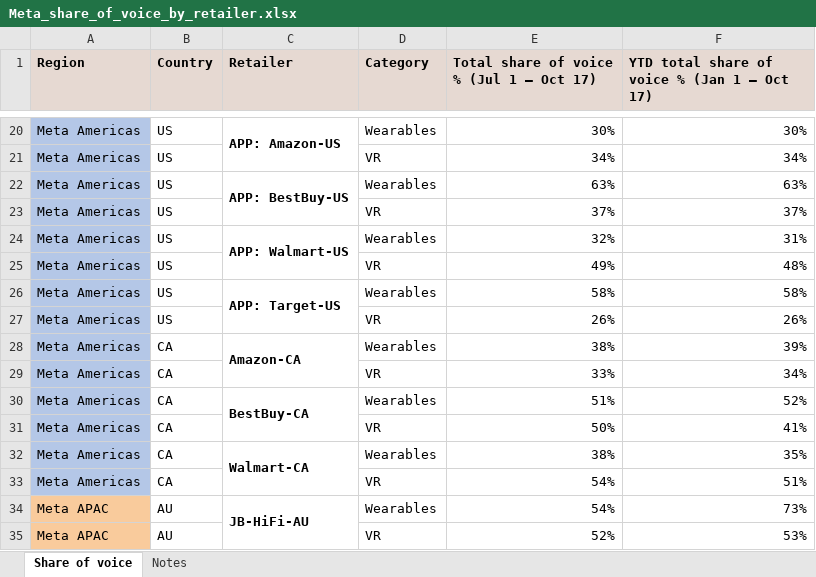
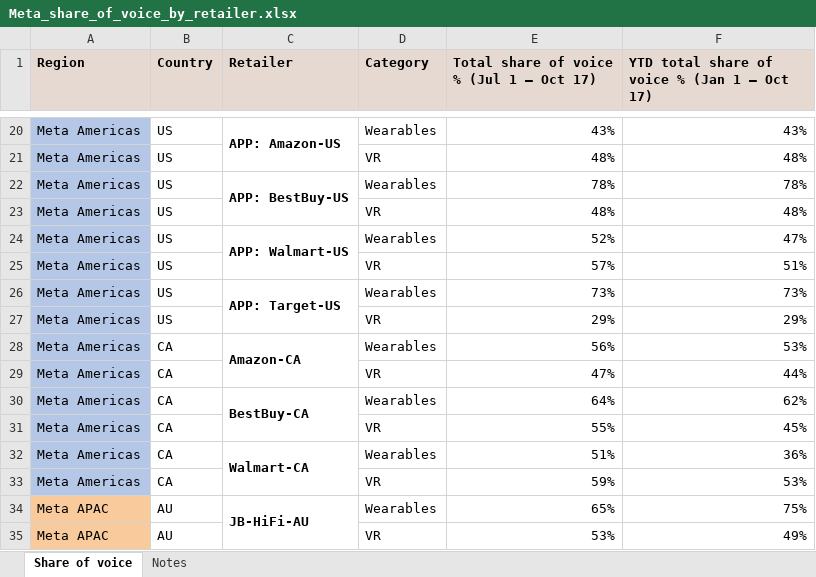
Before and after one commit to takshilas/Takshila-dashboards, an Excel workbook: Meta_share_of_voice_by_retailer.xlsx, sheet Share of voice, drawn as a sheet; only a part is shown, gaps mark what is left out; values as stored, in another font and other column widths than the file's, no borders; the diff covers the shown part only; the diff names each change by its address in the sheet, - before the commit and + after, or states it on an @@ line.

```diff
--- a/Meta_share_of_voice_by_retailer.xlsx (sheet Share of voice)
+++ b/Meta_share_of_voice_by_retailer.xlsx (sheet Share of voice)
-E20: 30%
+E20: 43%
-F20: 30%
+F20: 43%
-E21: 34%
+E21: 48%
-F21: 34%
+F21: 48%
-E22: 63%
+E22: 78%
-F22: 63%
+F22: 78%
-E23: 37%
+E23: 48%
-F23: 37%
+F23: 48%
-E24: 32%
+E24: 52%
-F24: 31%
+F24: 47%
-E25: 49%
+E25: 57%
-F25: 48%
+F25: 51%
-E26: 58%
+E26: 73%
-F26: 58%
+F26: 73%
-E27: 26%
+E27: 29%
-F27: 26%
+F27: 29%
-E28: 38%
+E28: 56%
-F28: 39%
+F28: 53%
-E29: 33%
+E29: 47%
-F29: 34%
+F29: 44%
-E30: 51%
+E30: 64%
-F30: 52%
+F30: 62%
-E31: 50%
+E31: 55%
-F31: 41%
+F31: 45%
-E32: 38%
+E32: 51%
-F32: 35%
+F32: 36%
-E33: 54%
+E33: 59%
-F33: 51%
+F33: 53%
-E34: 54%
+E34: 65%
-F34: 73%
+F34: 75%
-E35: 52%
+E35: 53%
-F35: 53%
+F35: 49%
```
Also changed, not shown: 70 edited cells elsewhere in this sheet, sheet Notes.
